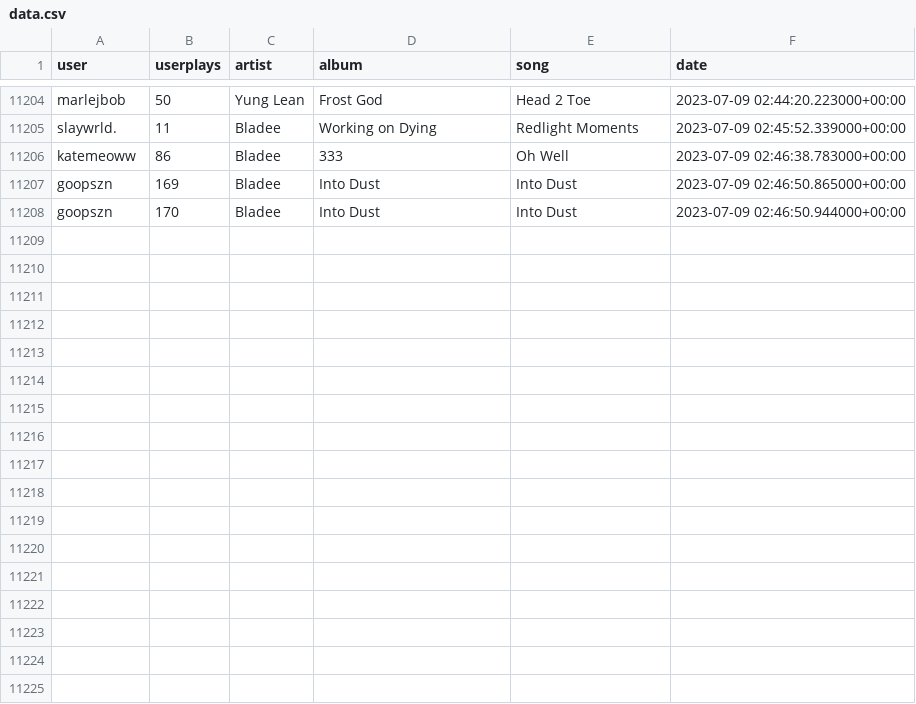
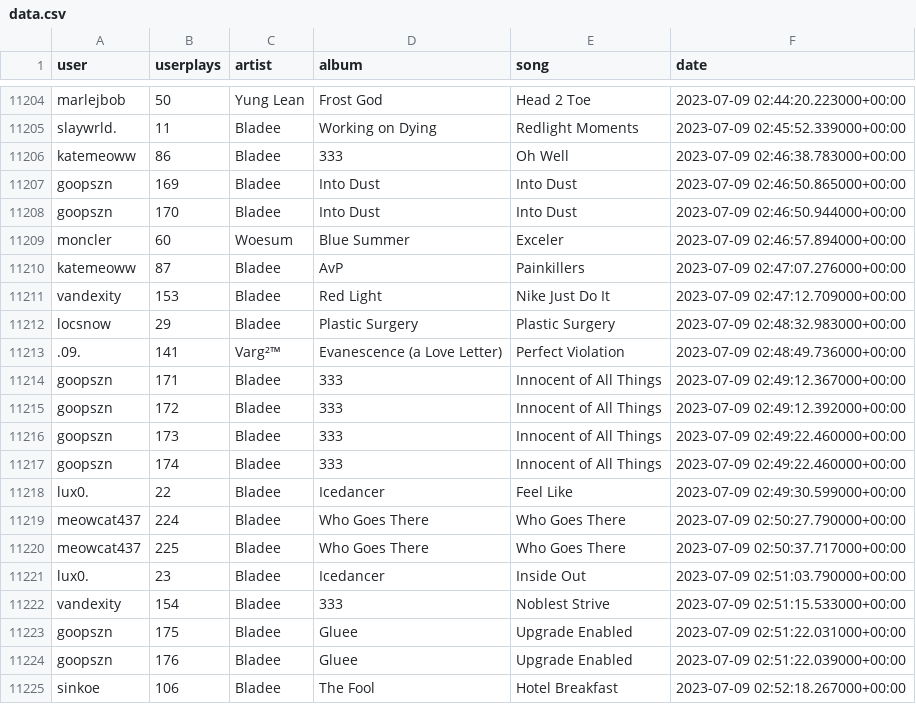
Before and after one commit to aryanvinci/data, a CSV file: data.csv, drawn as a sheet; only a part is shown, gaps mark what is left out.

Commit message:
update

```diff
--- a/data.csv
+++ b/data.csv
@@ -11208 +11208,18 @@ goopszn,169,Bladee,Into Dust,Into Dust,2023-07-09 02:46:50.865000+00:00
 goopszn,170,Bladee,Into Dust,Into Dust,2023-07-09 02:46:50.944000+00:00
+moncler,60,Woesum,Blue Summer,Exceler,2023-07-09 02:46:57.894000+00:00
+katemeoww,87,Bladee,AvP,Painkillers,2023-07-09 02:47:07.276000+00:00
+vandexity,153,Bladee,Red Light,Nike Just Do It,2023-07-09 02:47:12.709000+00:00
+locsnow,29,Bladee,Plastic Surgery,Plastic Surgery,2023-07-09 02:48:32.983000+00:00
+.09.,141,Varg²™,Evanescence (a Love Letter),Perfect Violation,2023-07-09 02:48:49.736000+00:00
+goopszn,171,Bladee,333,Innocent of All Things,2023-07-09 02:49:12.367000+00:00
+goopszn,172,Bladee,333,Innocent of All Things,2023-07-09 02:49:12.392000+00:00
+goopszn,173,Bladee,333,Innocent of All Things,2023-07-09 02:49:22.460000+00:00
+goopszn,174,Bladee,333,Innocent of All Things,2023-07-09 02:49:22.460000+00:00
+lux0.,22,Bladee,Icedancer,Feel Like,2023-07-09 02:49:30.599000+00:00
+meowcat437,224,Bladee,Who Goes There,Who Goes There,2023-07-09 02:50:27.790000+00:00
+meowcat437,225,Bladee,Who Goes There,Who Goes There,2023-07-09 02:50:37.717000+00:00
+lux0.,23,Bladee,Icedancer,Inside Out,2023-07-09 02:51:03.790000+00:00
+vandexity,154,Bladee,333,Noblest Strive,2023-07-09 02:51:15.533000+00:00
+goopszn,175,Bladee,Gluee,Upgrade Enabled,2023-07-09 02:51:22.031000+00:00
+goopszn,176,Bladee,Gluee,Upgrade Enabled,2023-07-09 02:51:22.039000+00:00
+sinkoe,106,Bladee,The Fool,Hotel Breakfast,2023-07-09 02:52:18.267000+00:00
```
